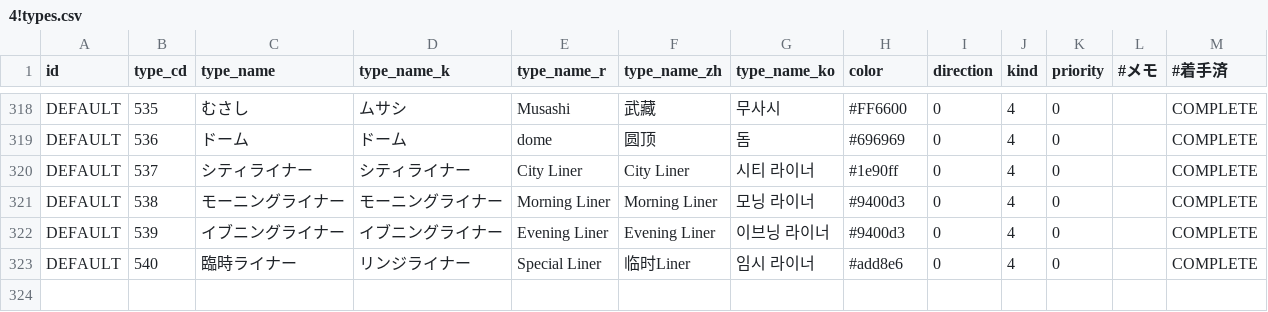
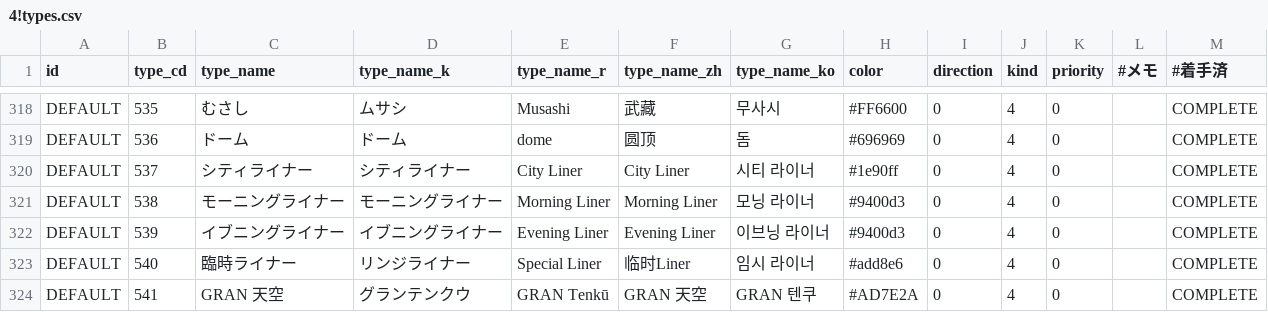
Before and after one commit to TrainLCD/StationAPI, a CSV file: data/4!types.csv, drawn as a sheet; only a part is shown, gaps mark what is left out; the diff names each change by its address in the sheet, - before the commit and + after, or states it on an @@ line.

Commit message:
GRAN 天空列車種別追加 (#1488)
* GRAN 天空列車種別追加

* GRAN 天空列車種別から高野山を削除

```diff
--- a/data/4!types.csv
+++ b/data/4!types.csv
+row 324: DEFAULT | 541 | GRAN 天空 | グランテンクウ | GRAN Tenkū | GRAN 天空 | GRAN 텐쿠 | #AD7E2A | 0 | 4 | 0 |  | COMPLETE
```
Also changed, not shown: 1 other file.
